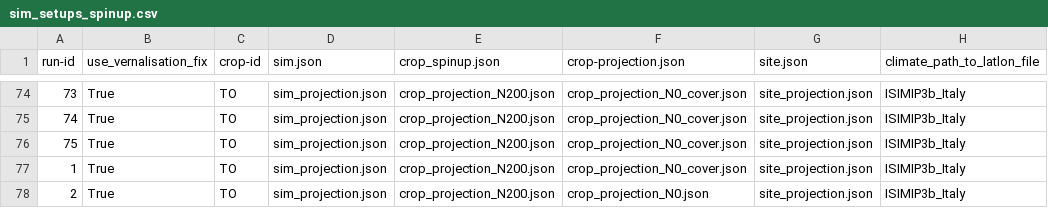
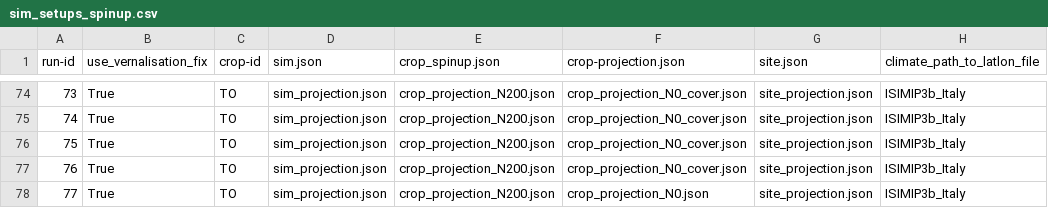
Before and after one commit to zalf-rpm/Safe-H2O-Farm, a CSV file: sim_setups_spinup.csv, drawn as a sheet; only a part is shown, gaps mark what is left out; the diff names each change by its address in the sheet, - before the commit and + after, or states it on an @@ line.

Commit message:
test

```diff
--- a/sim_setups_spinup.csv
+++ b/sim_setups_spinup.csv
-A77 (run-id): 1
+A77 (run-id): 76
-A78 (run-id): 2
+A78 (run-id): 77
```
